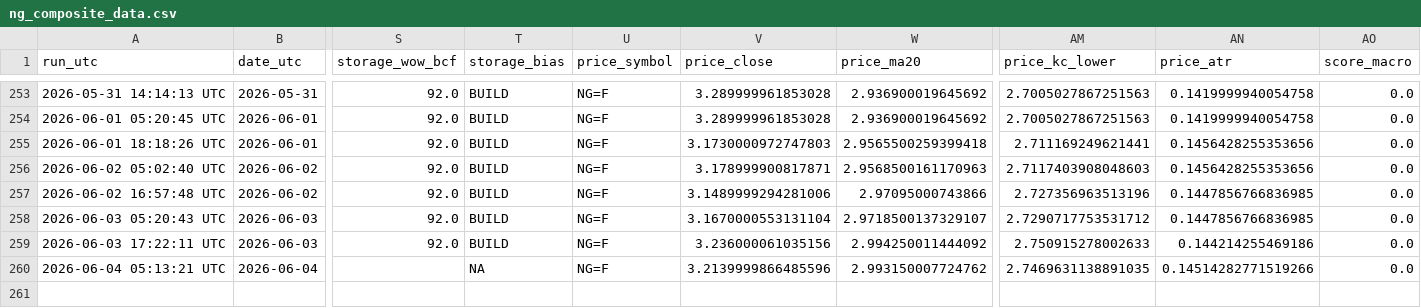
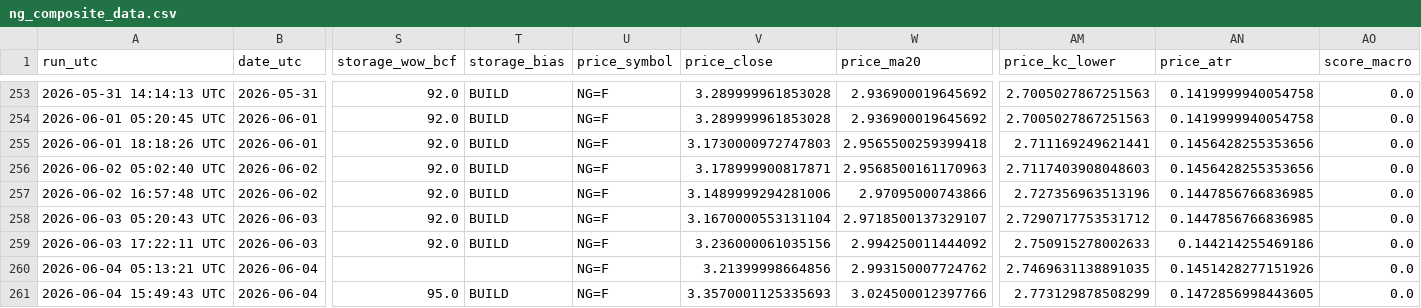
Before and after one commit to williehsu-design/ng-hdd, a CSV file: ng_composite_data.csv, drawn as a sheet; only a part is shown, gaps mark what is left out; rows hold the shown columns only; the diff names each change by its address in the sheet, - before the commit and + after, or states it on an @@ line.

```diff
--- a/ng_composite_data.csv
+++ b/ng_composite_data.csv
-T260 (storage_bias): NA
+T260 (storage_bias): (empty)
-V260 (price_close): 3.2139999866485596
+V260 (price_close): 3.21399998664856
-AN260 (price_atr): 0.14514282771519266
+AN260 (price_atr): 0.1451428277151926
+row 261: 2026-06-04 15:49:43 UTC | 2026-06-04 | 95.0 | BUILD | NG=F | 3.3570001125335693 | 3.024500012397766 | 2.773129878508299 | 0.1472856998443605 | 0.0
```
Also changed, not shown: 1 other file.
